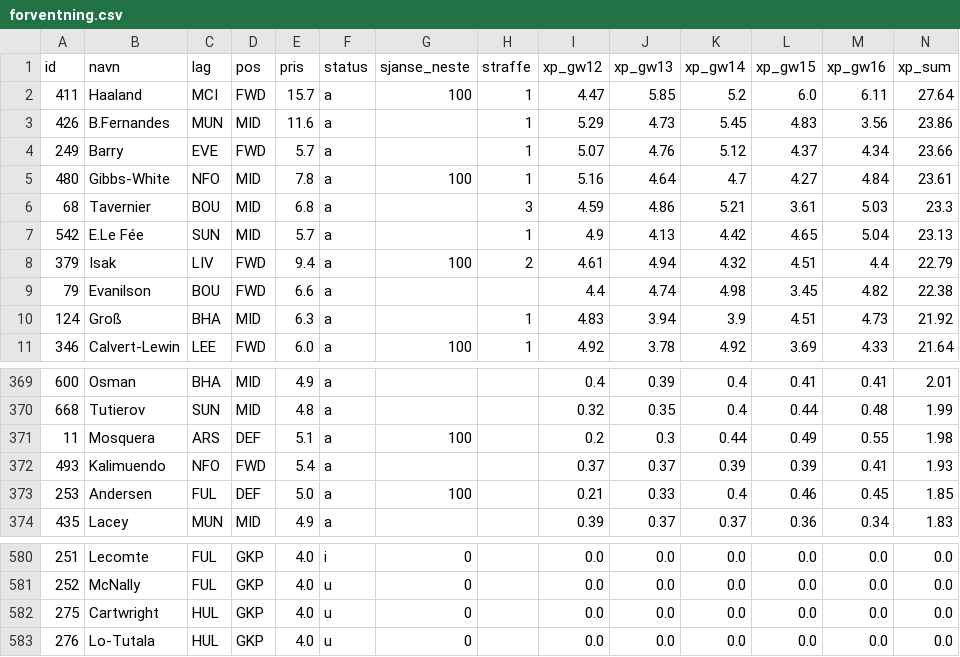
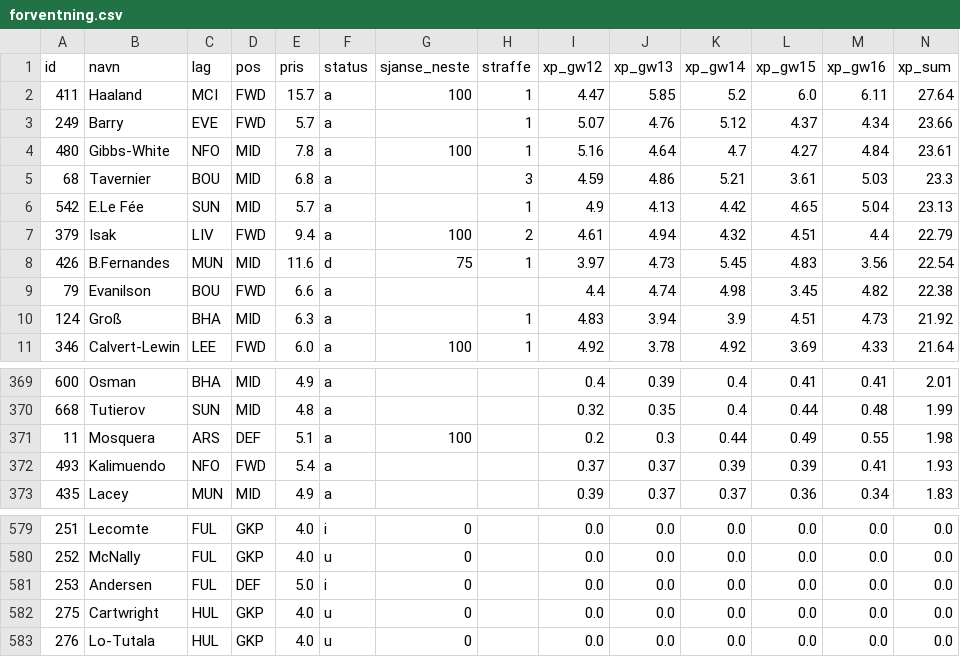
Before and after one commit to steinim/fpl2627, a CSV file: analyse/forventning.csv, drawn as a sheet; only a part is shown, gaps mark what is left out; removed rows and columns are numbered as before the commit, all else as after; rows hold the shown columns only; the diff names each change by its address in the sheet, - before the commit and + after, or states it on an @@ line.

```diff
--- a/analyse/forventning.csv
+++ b/analyse/forventning.csv
-row 3: 426 | B.Fernandes | MUN | MID | 11.6 | a |  | 1 | 5.29 | 4.73 | 5.45 | 4.83 | 3.56 | 23.86
+row 8: 426 | B.Fernandes | MUN | MID | 11.6 | d | 75 | 1 | 3.97 | 4.73 | 5.45 | 4.83 | 3.56 | 22.54
-row 373: 253 | Andersen | FUL | DEF | 5.0 | a | 100 |  | 0.21 | 0.33 | 0.4 | 0.46 | 0.45 | 1.85
+row 581: 253 | Andersen | FUL | DEF | 5.0 | i | 0 |  | 0.0 | 0.0 | 0.0 | 0.0 | 0.0 | 0.0
```
Also changed, not shown: 2 other files.
